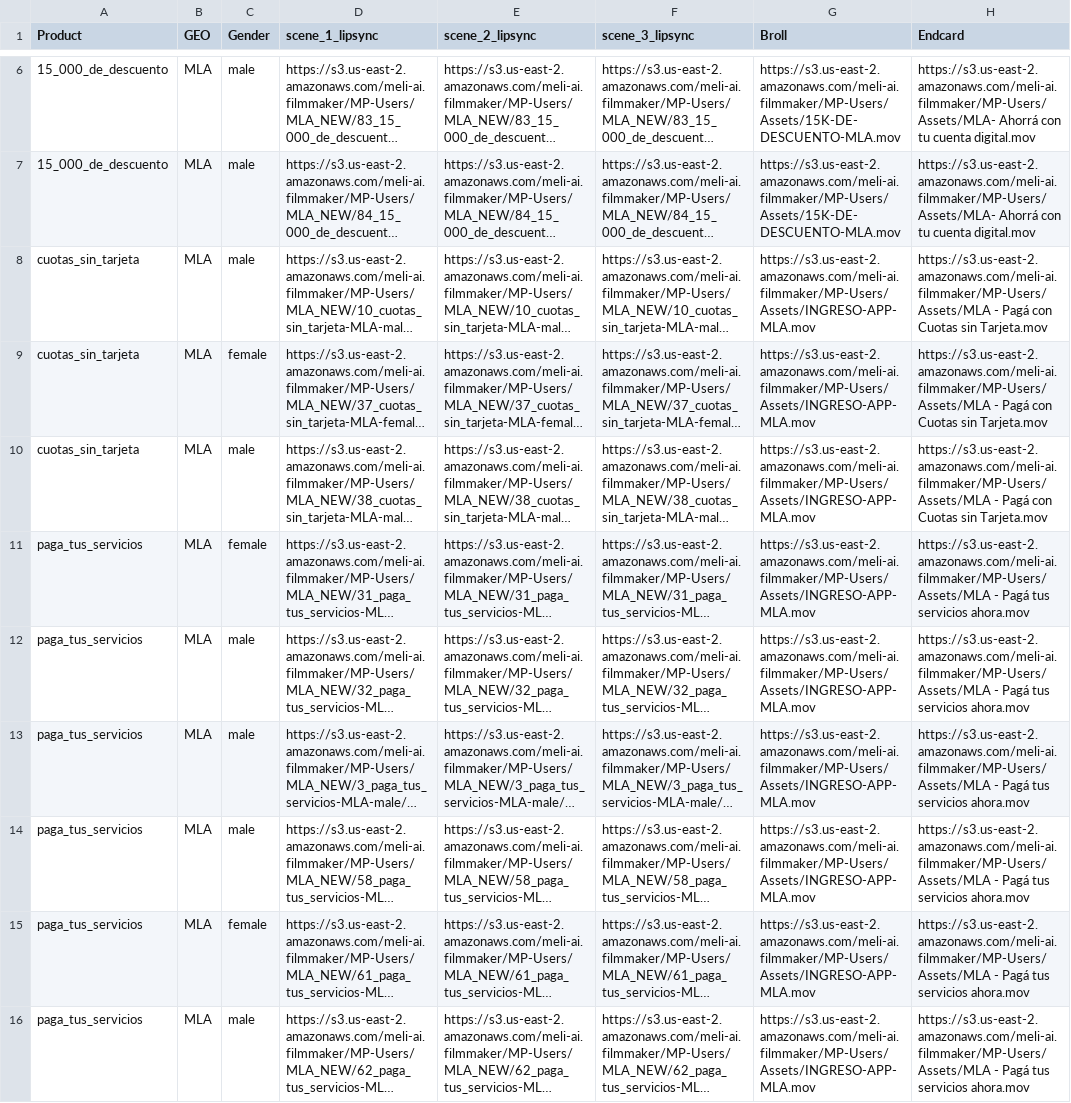
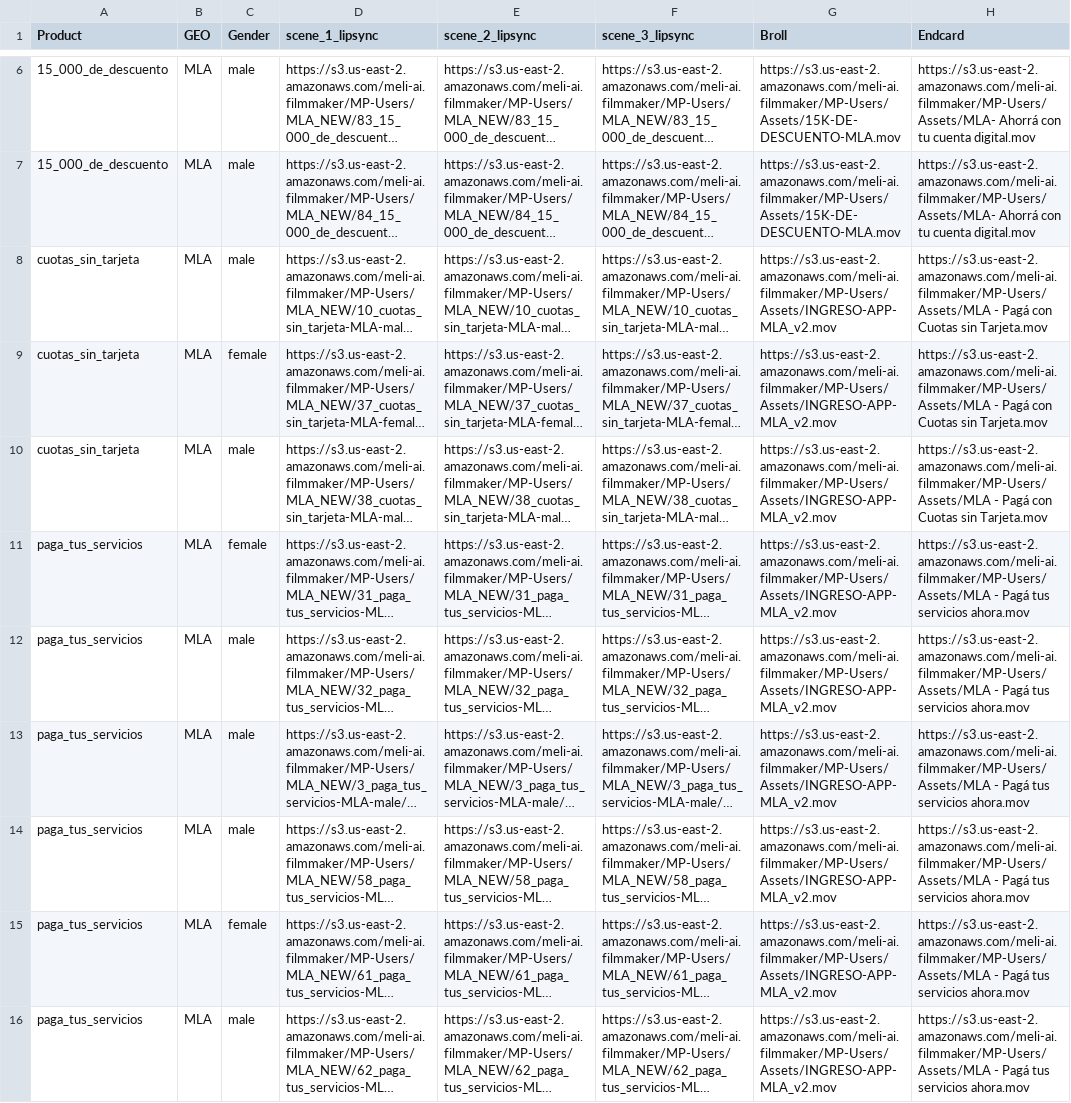
Before and after one commit to marianotintiwc/Edit-Pipeline, a CSV file: USERS FILES FOR EDIT, MLA APPROVED.s3.csv, drawn as a sheet; only a part is shown, gaps mark what is left out; long unchanged cells end in …; the diff covers the shown part only; the diff names each change by its address in the sheet, - before the commit and + after, or states it on an @@ line.

```diff
--- a/USERS FILES FOR EDIT, MLA APPROVED.s3.csv
+++ b/USERS FILES FOR EDIT, MLA APPROVED.s3.csv
-G8:G16 (Broll): https://s3.us-east-2.amazonaws.com/meli-ai.filmmaker/MP-Users/Assets/INGRESO-APP-MLA.mov
+G8:G16 (Broll): https://s3.us-east-2.amazonaws.com/meli-ai.filmmaker/MP-Users/Assets/INGRESO-APP-MLA_v2.mov
```
Also changed, not shown: 9 edited cells elsewhere in this file, USERS FILES FOR EDIT, MLA APPROVED.csv, 1 other file.
